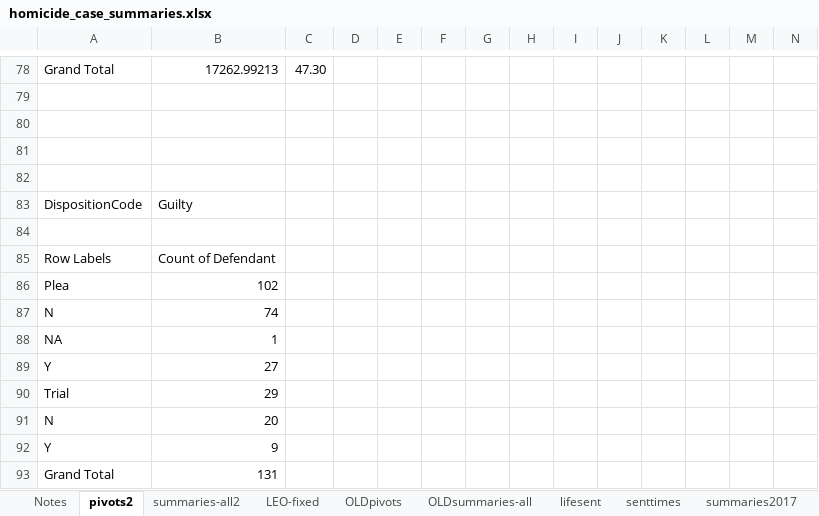
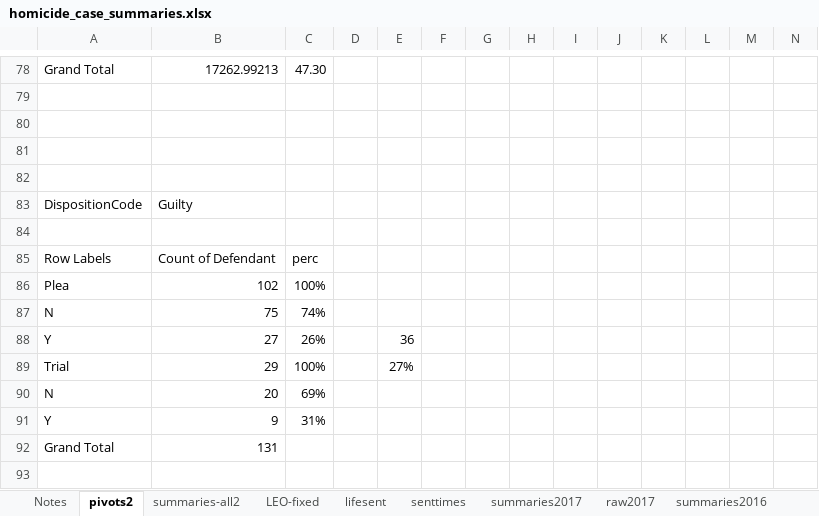
Before and after one commit to shardsofblue/virginia-court-data-plea-deals, an Excel workbook: homicide_case_summaries.xlsx, sheet pivots2, drawn as a sheet; only a part is shown, gaps mark what is left out; values as stored, in another font and other column widths than the file's, no borders; removed rows and columns are numbered as before the commit, all else as after; rows hold the shown columns only; the diff names each change by its address in the sheet, - before the commit and + after, or states it on an @@ line.

```diff
--- a/homicide_case_summaries.xlsx (sheet pivots2)
+++ b/homicide_case_summaries.xlsx (sheet pivots2)
-sheet tab: OLDpivots
-sheet tab: OLDsummaries-all
-C85: (empty)
+C85: perc
-C86: (empty)
+C86: 100%
-B87: 74
+B87: 75
-C87: (empty)
+C87: 74%
-row 88: NA | 1
-C88: (empty)
+C88: 26%
-E88: (empty)
+E88: 36
-C89: (empty)
+C89: 100%
-E89: (empty)
+E89: 27%
-C90: (empty)
+C90: 69%
-C91: (empty)
+C91: 31%
```
Also changed, not shown: charts or pictures.
